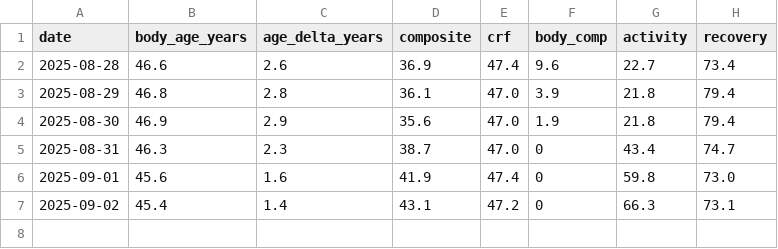
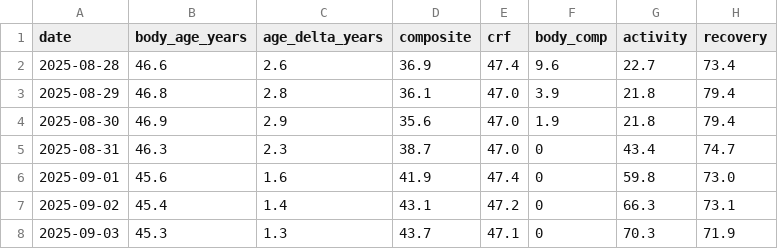
Before and after one commit to ricwheatley/fitness-oauth-bridge, a CSV file: knowledge/body_age_log.csv, drawn as a sheet; the diff names each change by its address in the sheet, - before the commit and + after, or states it on an @@ line.

```diff
--- a/knowledge/body_age_log.csv
+++ b/knowledge/body_age_log.csv
+row 8: 2025-09-03 | 45.3 | 1.3 | 43.7 | 47.1 | 0 | 70.3 | 71.9
```
Also changed, not shown: 2 other files.
